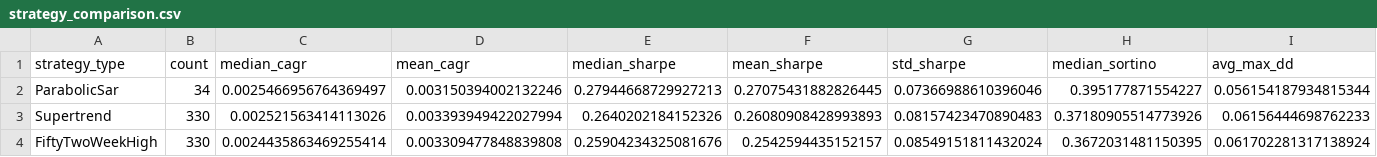
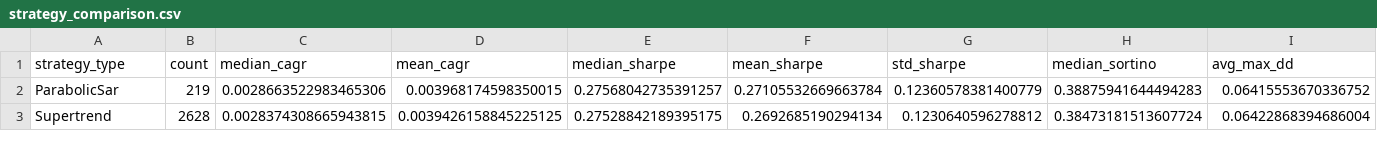
Before and after one commit to trustdan/TrendLab, a CSV file: reports/analysis/strategy_comparison.csv, drawn as a sheet; only a part is shown; removed rows and columns are numbered as before the commit, all else as after; rows hold the shown columns only; the diff covers the shown part only; the diff names each change by its address in the sheet, - before the commit and + after, or states it on an @@ line.

```diff
--- a/reports/analysis/strategy_comparison.csv
+++ b/reports/analysis/strategy_comparison.csv
-B2 (count): 34
+B2 (count): 219
-C2 (median_cagr): 0.0025466956764369497
+C2 (median_cagr): 0.0028663522983465306
-D2 (mean_cagr): 0.003150394002132246
+D2 (mean_cagr): 0.003968174598350015
-E2 (median_sharpe): 0.27944668729927213
+E2 (median_sharpe): 0.27568042735391257
-F2 (mean_sharpe): 0.27075431882826445
+F2 (mean_sharpe): 0.27105532669663784
-G2 (std_sharpe): 0.07366988610396046
+G2 (std_sharpe): 0.12360578381400779
-H2 (median_sortino): 0.395177871554227
+H2 (median_sortino): 0.38875941644494283
-I2 (avg_max_dd): 0.056154187934815344
+I2 (avg_max_dd): 0.06415553670336752
-B3 (count): 330
+B3 (count): 2628
-C3 (median_cagr): 0.002521563414113026
+C3 (median_cagr): 0.0028374308665943815
-D3 (mean_cagr): 0.003393949422027994
+D3 (mean_cagr): 0.0039426158845225125
-E3 (median_sharpe): 0.2640202184152326
+E3 (median_sharpe): 0.27528842189395175
-F3 (mean_sharpe): 0.26080908428993893
+F3 (mean_sharpe): 0.2692685190294134
-G3 (std_sharpe): 0.08157423470890483
+G3 (std_sharpe): 0.1230640596278812
-H3 (median_sortino): 0.37180905514773926
+H3 (median_sortino): 0.38473181513607724
-I3 (avg_max_dd): 0.06156444698762233
+I3 (avg_max_dd): 0.06422868394686004
-row 4: FiftyTwoWeekHigh | 330 | 0.0024435863469255414 | 0.003309477848839808 | 0.25904234325081676 | 0.2542594435152157 | 0.08549151811432024 | 0.3672031481150395 | 0.061702281317138924
```
Also changed, not shown: 1 added row, 5 removed rows and 28 edited cells elsewhere in this file, reports/analysis/robustness_scores.csv, reports/analysis/sector_performance.csv, 23 other files.
